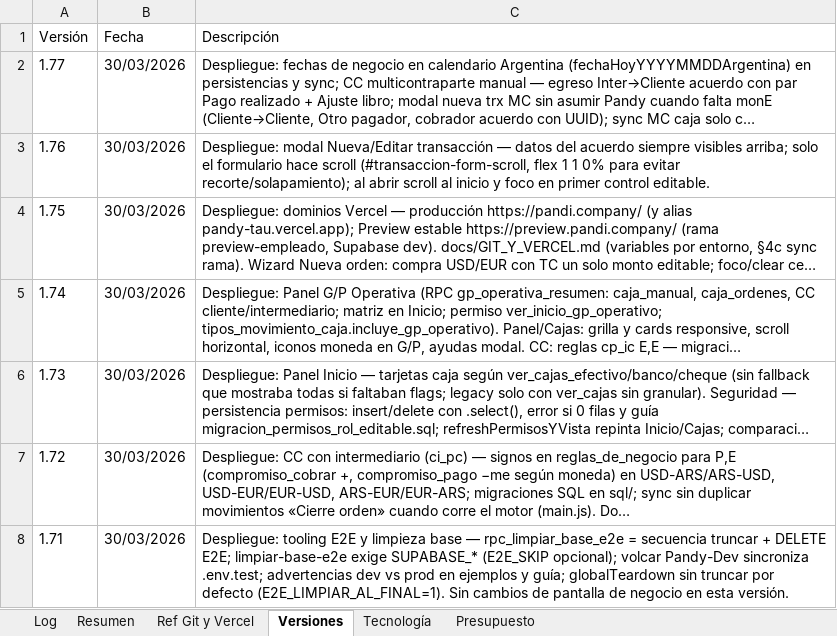
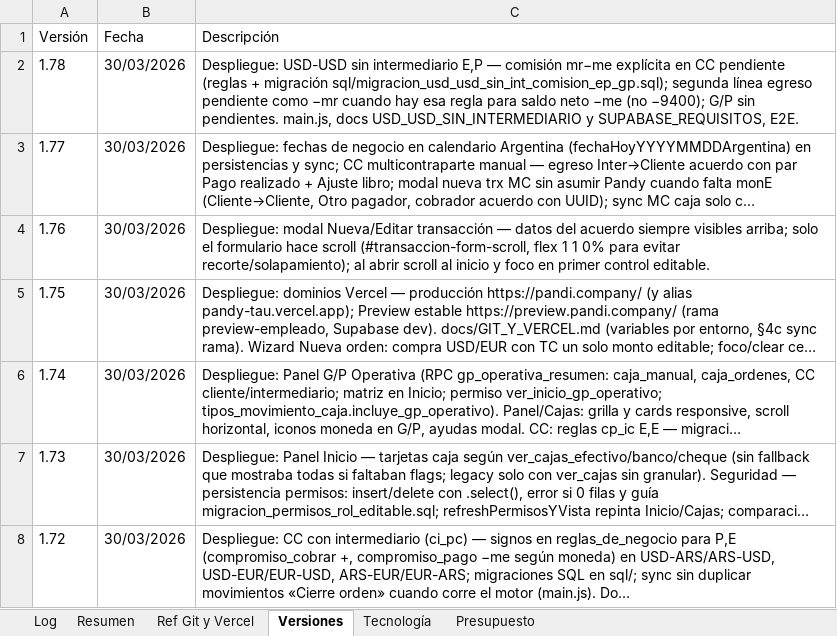
Before and after one commit to lucasbustosmartin-coder/pandy, an Excel workbook: Bitacora_tareas.xlsx, sheet Versiones, drawn as a sheet; only a part is shown; the shorter side is filled out with more unchanged rows; long unchanged cells end in …; values as stored, in another font and other column widths than the file's, no borders; the diff names each change by its address in the sheet, - before the commit and + after, or states it on an @@ line.

```diff
--- a/Bitacora_tareas.xlsx (sheet Versiones)
+++ b/Bitacora_tareas.xlsx (sheet Versiones)
+row 2: 1.78 | 30/03/2026 | Despliegue: USD-USD sin intermediario E,P — comisión mr−me explícita en CC pendiente (reglas + migración sql/migracion_usd_usd_sin_int_comision_ep_gp.sql); segunda línea egreso pendiente como −mr cuando hay esa regla para saldo neto −me (no −9400); G/P sin pendientes. main.js, docs USD_USD_SIN_INTERMEDIARIO y SUPABASE_REQUISITOS, E2E.
```
Also changed, not shown: sheet Log, sheet Resumen, docs/CC_MODELO_REGLAS_REVISION.xlsx, 12 other files.
